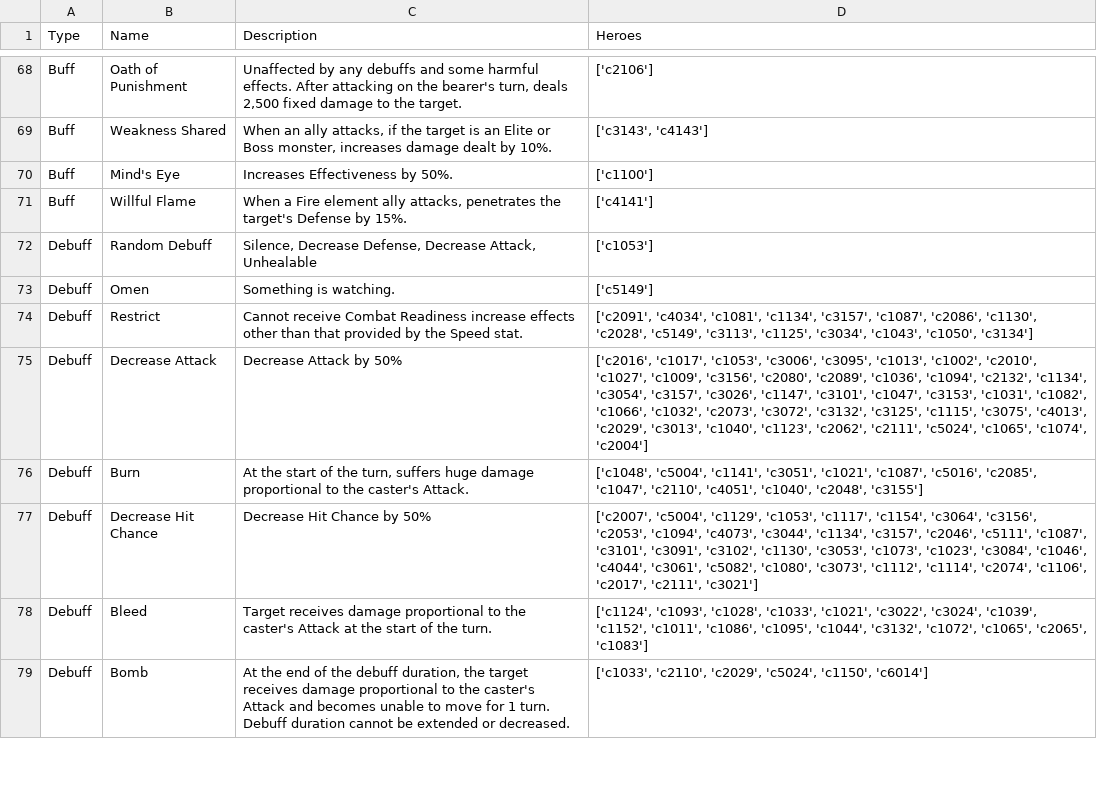
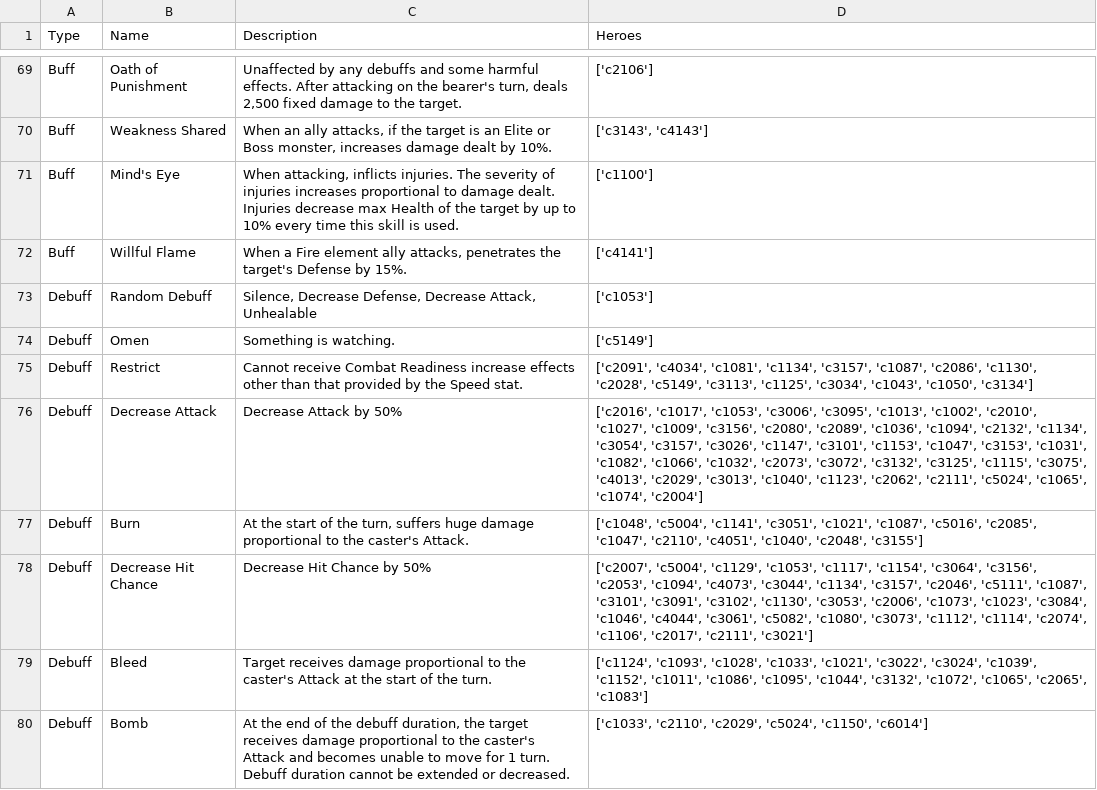
Before and after one commit to SamTheCoder777/E7-RTA-Helper, a CSV file: data/buffs_debuffs_details.csv, drawn as a sheet; only a part is shown, gaps mark what is left out; the diff covers the shown part only.

```diff
--- a/data/buffs_debuffs_details.csv
+++ b/data/buffs_debuffs_details.csv
@@ -69,3 +70,3 @@ Buff,Oath of Punishment,"Unaffected by any debuffs and some harmful effects. Aft
 Buff,Weakness Shared,"When an ally attacks, if the target is an Elite or Boss monster, increases damage dealt by 10%.","['c3143', 'c4143']"
-Buff,Mind's Eye,Increases Effectiveness by 50%.,['c1100']
+Buff,Mind's Eye,"When attacking, inflicts injuries. The severity of injuries increases proportional to damage dealt. Injuries decrease max Health of the target by up to 10% every time this skill is used.",['c1100']
 Buff,Willful Flame,"When a Fire element ally attacks, penetrates the target's Defense by 15%.",['c4141']
@@ -74,5 +75,5 @@ Debuff,Omen,Something is watching.,['c5149']
 Debuff,Restrict,Cannot receive Combat Readiness increase effects other than that provided by the Speed stat.,"['c2091', 'c4034', 'c1081', 'c1134', 'c3157', 'c1087', 'c2086', 'c1130', 'c2028', 'c5149', 'c3113', 'c1125', 'c3034', 'c1043', 'c1050', 'c3134']"
-Debuff,Decrease Attack,Decrease Attack by 50%,"['c2016', 'c1017', 'c1053', 'c3006', 'c3095', 'c1013', 'c1002', 'c2010', 'c1027', 'c1009', 'c3156', 'c2080', 'c2089', 'c1036', 'c1094', 'c2132', 'c1134', 'c3054', 'c3157', 'c3026', 'c1147', 'c3101', 'c1047', 'c3153', 'c1031', 'c1082', 'c1066', 'c1032', 'c2073', 'c3072', 'c3132', 'c3125', 'c1115', 'c3075', 'c4013', 'c2029', 'c3013', 'c1040', 'c1123', 'c2062', 'c2111', 'c5024', 'c1065', 'c1074', 'c2004']"
+Debuff,Decrease Attack,Decrease Attack by 50%,"['c2016', 'c1017', 'c1053', 'c3006', 'c3095', 'c1013', 'c1002', 'c2010', 'c1027', 'c1009', 'c3156', 'c2080', 'c2089', 'c1036', 'c1094', 'c2132', 'c1134', 'c3054', 'c3157', 'c3026', 'c1147', 'c3101', 'c1153', 'c1047', 'c3153', 'c1031', 'c1082', 'c1066', 'c1032', 'c2073', 'c3072', 'c3132', 'c3125', 'c1115', 'c3075', 'c4013', 'c2029', 'c3013', 'c1040', 'c1123', 'c2062', 'c2111', 'c5024', 'c1065', 'c1074', 'c2004']"
 Debuff,Burn,"At the start of the turn, suffers huge damage proportional to the caster's Attack.","['c1048', 'c5004', 'c1141', 'c3051', 'c1021', 'c1087', 'c5016', 'c2085', 'c1047', 'c2110', 'c4051', 'c1040', 'c2048', 'c3155']"
-Debuff,Decrease Hit Chance,Decrease Hit Chance by 50%,"['c2007', 'c5004', 'c1129', 'c1053', 'c1117', 'c1154', 'c3064', 'c3156', 'c2053', 'c1094', 'c4073', 'c3044', 'c1134', 'c3157', 'c2046', 'c5111', 'c1087', 'c3101', 'c3091', 'c3102', 'c1130', 'c3053', 'c1073', 'c1023', 'c3084', 'c1046', 'c4044', 'c3061', 'c5082', 'c1080', 'c3073', 'c1112', 'c1114', 'c2074', 'c1106', 'c2017', 'c2111', 'c3021']"
+Debuff,Decrease Hit Chance,Decrease Hit Chance by 50%,"['c2007', 'c5004', 'c1129', 'c1053', 'c1117', 'c1154', 'c3064', 'c3156', 'c2053', 'c1094', 'c4073', 'c3044', 'c1134', 'c3157', 'c2046', 'c5111', 'c1087', 'c3101', 'c3091', 'c3102', 'c1130', 'c3053', 'c2006', 'c1073', 'c1023', 'c3084', 'c1046', 'c4044', 'c3061', 'c5082', 'c1080', 'c3073', 'c1112', 'c1114', 'c2074', 'c1106', 'c2017', 'c2111', 'c3021']"
 Debuff,Bleed,Target receives damage proportional to the caster's Attack at the start of the turn.,"['c1124', 'c1093', 'c1028', 'c1033', 'c1021', 'c3022', 'c3024', 'c1039', 'c1152', 'c1011', 'c1086', 'c1095', 'c1044', 'c3132', 'c1072', 'c1065', 'c2065', 'c1083']"
```
Also changed, not shown: 1 added row and 18 edited cells elsewhere in this file, data/epic7_hero_stats.csv, data/hero_code_to_name.csv, 17 other files.
